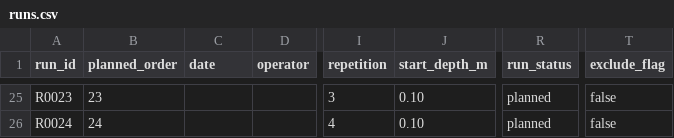
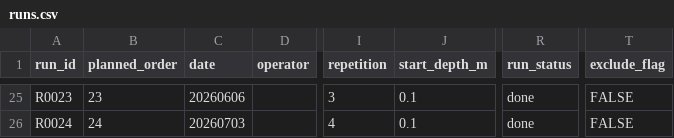
Before and after one commit to kobeline2/psp-singleport-regime, a CSV file: metadata/runs.csv, drawn as a sheet; only a part is shown, gaps mark what is left out; the diff covers the shown part only; the diff names each change by its address in the sheet, - before the commit and + after, or states it on an @@ line.

```diff
--- a/metadata/runs.csv
+++ b/metadata/runs.csv
-C25 (date): (empty)
+C25 (date): 20260606
-J25:J26 (start_depth_m): 0.10
+J25:J26 (start_depth_m): 0.1
-R25:R26 (run_status): planned
+R25:R26 (run_status): done
-T25:T26 (exclude_flag): false
+T25:T26 (exclude_flag): FALSE
-C26 (date): (empty)
+C26 (date): 20260703
```
Also changed, not shown: 107 edited cells elsewhere in this file, 2 other files.
